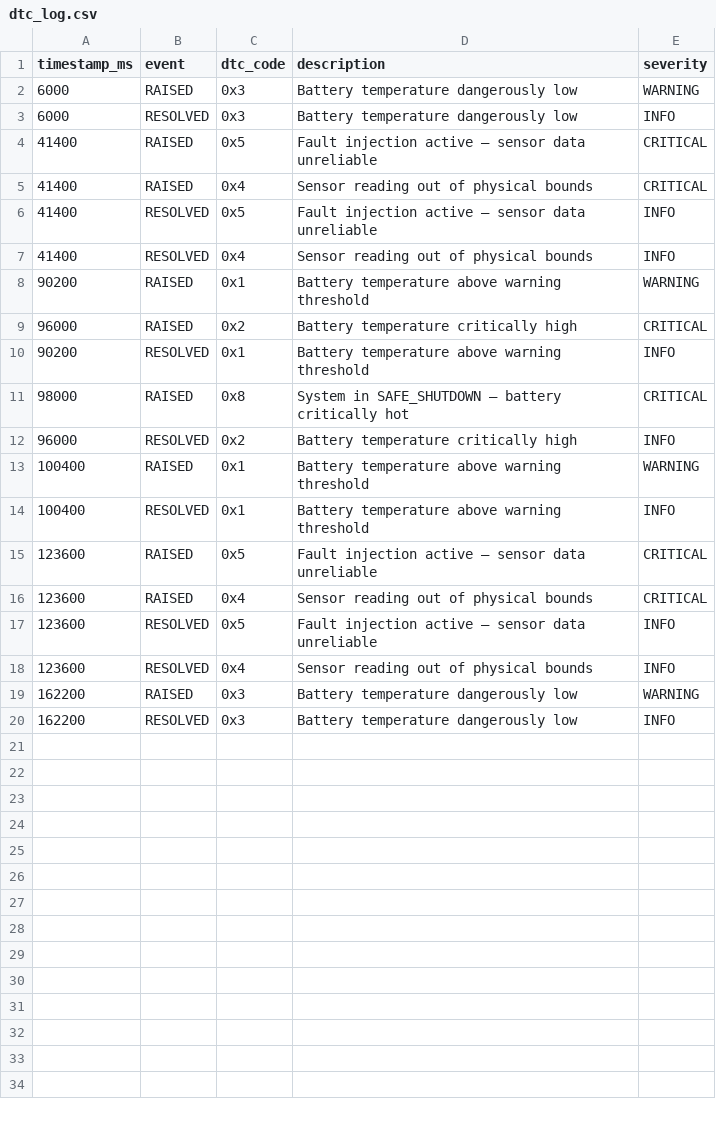
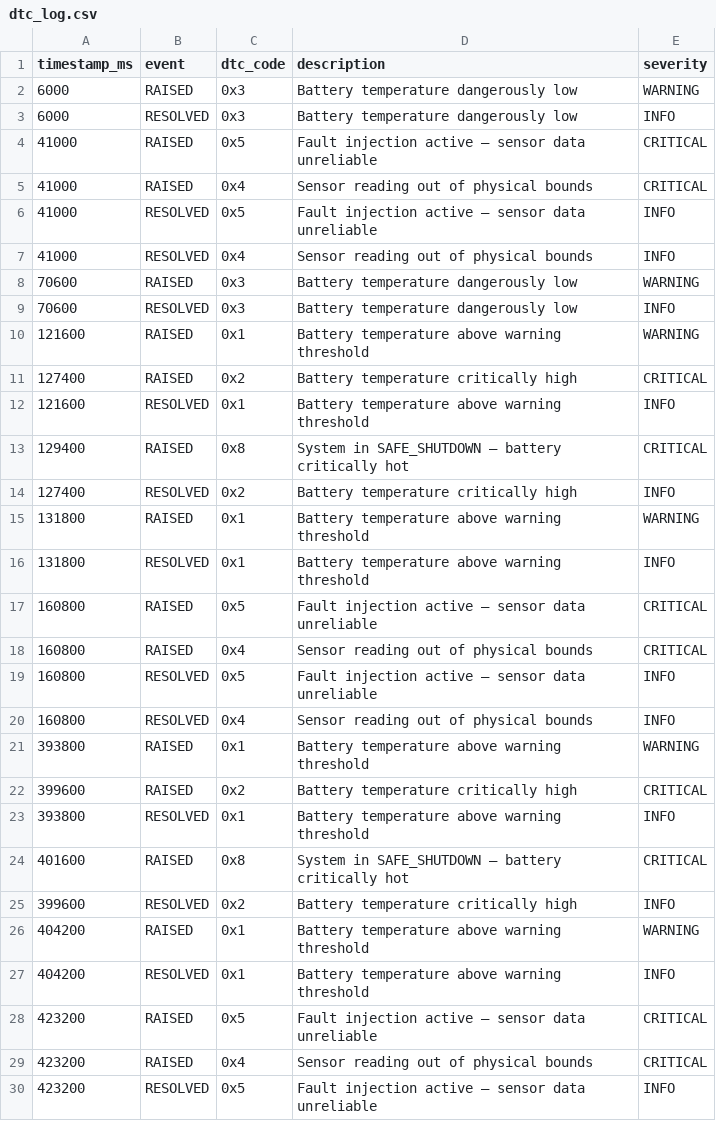
Before and after one commit to simbarashemamvura1/EVThermalControl, a CSV file: build/dtc_log.csv, drawn as a sheet; only a part is shown; the diff covers the shown part only.

Commit message:
feat: detailed voice narration — sensor dropout, recovery, acceleration, descriptive state alerts

```diff
--- a/build/dtc_log.csv
+++ b/build/dtc_log.csv
@@ -3,18 +3,28 @@ timestamp_ms,event,dtc_code,description,severity
 6000,RESOLVED,0x3,Battery temperature dangerously low,INFO
-41400,RAISED,0x5,Fault injection active — sensor data unreliable,CRITICAL
-41400,RAISED,0x4,Sensor reading out of physical bounds,CRITICAL
-41400,RESOLVED,0x5,Fault injection active — sensor data unreliable,INFO
-41400,RESOLVED,0x4,Sensor reading out of physical bounds,INFO
-90200,RAISED,0x1,Battery temperature above warning threshold,WARNING
-96000,RAISED,0x2,Battery temperature critically high,CRITICAL
-90200,RESOLVED,0x1,Battery temperature above warning threshold,INFO
-98000,RAISED,0x8,System in SAFE_SHUTDOWN — battery critically hot,CRITICAL
-96000,RESOLVED,0x2,Battery temperature critically high,INFO
-100400,RAISED,0x1,Battery temperature above warning threshold,WARNING
-100400,RESOLVED,0x1,Battery temperature above warning threshold,INFO
-123600,RAISED,0x5,Fault injection active — sensor data unreliable,CRITICAL
-123600,RAISED,0x4,Sensor reading out of physical bounds,CRITICAL
-123600,RESOLVED,0x5,Fault injection active — sensor data unreliable,INFO
-123600,RESOLVED,0x4,Sensor reading out of physical bounds,INFO
-162200,RAISED,0x3,Battery temperature dangerously low,WARNING
-162200,RESOLVED,0x3,Battery temperature dangerously low,INFO
+41000,RAISED,0x5,Fault injection active — sensor data unreliable,CRITICAL
+41000,RAISED,0x4,Sensor reading out of physical bounds,CRITICAL
+41000,RESOLVED,0x5,Fault injection active — sensor data unreliable,INFO
+41000,RESOLVED,0x4,Sensor reading out of physical bounds,INFO
+70600,RAISED,0x3,Battery temperature dangerously low,WARNING
+70600,RESOLVED,0x3,Battery temperature dangerously low,INFO
+121600,RAISED,0x1,Battery temperature above warning threshold,WARNING
+127400,RAISED,0x2,Battery temperature critically high,CRITICAL
+121600,RESOLVED,0x1,Battery temperature above warning threshold,INFO
+129400,RAISED,0x8,System in SAFE_SHUTDOWN — battery critically hot,CRITICAL
+127400,RESOLVED,0x2,Battery temperature critically high,INFO
+131800,RAISED,0x1,Battery temperature above warning threshold,WARNING
+131800,RESOLVED,0x1,Battery temperature above warning threshold,INFO
+160800,RAISED,0x5,Fault injection active — sensor data unreliable,CRITICAL
+160800,RAISED,0x4,Sensor reading out of physical bounds,CRITICAL
+160800,RESOLVED,0x5,Fault injection active — sensor data unreliable,INFO
+160800,RESOLVED,0x4,Sensor reading out of physical bounds,INFO
+393800,RAISED,0x1,Battery temperature above warning threshold,WARNING
+399600,RAISED,0x2,Battery temperature critically high,CRITICAL
+393800,RESOLVED,0x1,Battery temperature above warning threshold,INFO
+401600,RAISED,0x8,System in SAFE_SHUTDOWN — battery critically hot,CRITICAL
+399600,RESOLVED,0x2,Battery temperature critically high,INFO
+404200,RAISED,0x1,Battery temperature above warning threshold,WARNING
+404200,RESOLVED,0x1,Battery temperature above warning threshold,INFO
+423200,RAISED,0x5,Fault injection active — sensor data unreliable,CRITICAL
+423200,RAISED,0x4,Sensor reading out of physical bounds,CRITICAL
+423200,RESOLVED,0x5,Fault injection active — sensor data unreliable,INFO
```
Also changed, not shown: 8 added rows elsewhere in this file, 2 other files.
